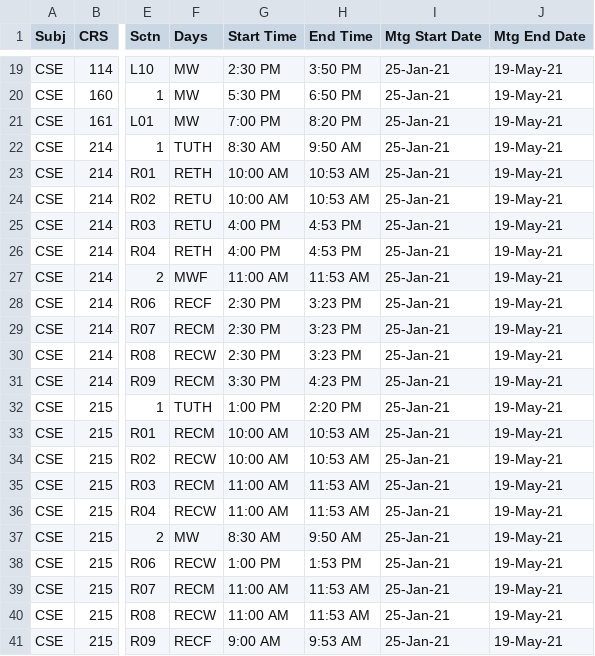
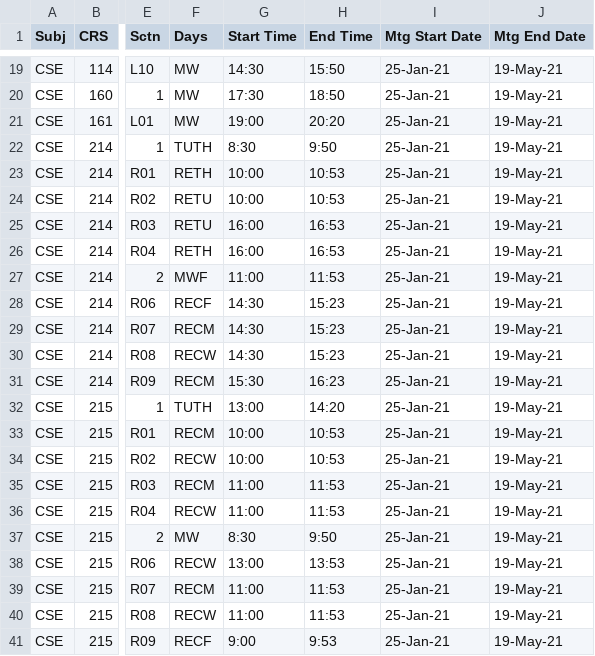
Before and after one commit to ayoub-del/abenchaita_CSE316_HW4, a CSV file: CLSSCHED.csv, drawn as a sheet; only a part is shown, gaps mark what is left out; the diff covers the shown part only; the diff names each change by its address in the sheet, - before the commit and + after, or states it on an @@ line.

```diff
--- a/CLSSCHED.csv
+++ b/CLSSCHED.csv
-G19 (Start Time): 2:30 PM
+G19 (Start Time): 14:30
-H19 (End Time): 3:50 PM
+H19 (End Time): 15:50
-G20 (Start Time): 5:30 PM
+G20 (Start Time): 17:30
-H20 (End Time): 6:50 PM
+H20 (End Time): 18:50
-G21 (Start Time): 7:00 PM
+G21 (Start Time): 19:00
-H21 (End Time): 8:20 PM
+H21 (End Time): 20:20
-G22 (Start Time): 8:30 AM
+G22 (Start Time): 8:30
-H22 (End Time): 9:50 AM
+H22 (End Time): 9:50
-G23:G24 (Start Time): 10:00 AM
+G23:G24 (Start Time): 10:00
-H23:H24 (End Time): 10:53 AM
+H23:H24 (End Time): 10:53
-G25:G26 (Start Time): 4:00 PM
+G25:G26 (Start Time): 16:00
-H25:H26 (End Time): 4:53 PM
+H25:H26 (End Time): 16:53
-G27 (Start Time): 11:00 AM
+G27 (Start Time): 11:00
-H27 (End Time): 11:53 AM
+H27 (End Time): 11:53
-G28:G30 (Start Time): 2:30 PM
+G28:G30 (Start Time): 14:30
-H28:H30 (End Time): 3:23 PM
+H28:H30 (End Time): 15:23
-G31 (Start Time): 3:30 PM
+G31 (Start Time): 15:30
-H31 (End Time): 4:23 PM
+H31 (End Time): 16:23
-G32 (Start Time): 1:00 PM
+G32 (Start Time): 13:00
-H32 (End Time): 2:20 PM
+H32 (End Time): 14:20
-G33:G34 (Start Time): 10:00 AM
+G33:G34 (Start Time): 10:00
-H33:H34 (End Time): 10:53 AM
+H33:H34 (End Time): 10:53
-G35:G36 (Start Time): 11:00 AM
+G35:G36 (Start Time): 11:00
-H35:H36 (End Time): 11:53 AM
+H35:H36 (End Time): 11:53
-G37 (Start Time): 8:30 AM
+G37 (Start Time): 8:30
-H37 (End Time): 9:50 AM
+H37 (End Time): 9:50
-G38 (Start Time): 1:00 PM
+G38 (Start Time): 13:00
-H38 (End Time): 1:53 PM
+H38 (End Time): 13:53
-G39:G40 (Start Time): 11:00 AM
+G39:G40 (Start Time): 11:00
-H39:H40 (End Time): 11:53 AM
+H39:H40 (End Time): 11:53
-G41 (Start Time): 9:00 AM
+G41 (Start Time): 9:00
-H41 (End Time): 9:53 AM
+H41 (End Time): 9:53
```
Also changed, not shown: 154 edited cells elsewhere in this file, 1 other file.
